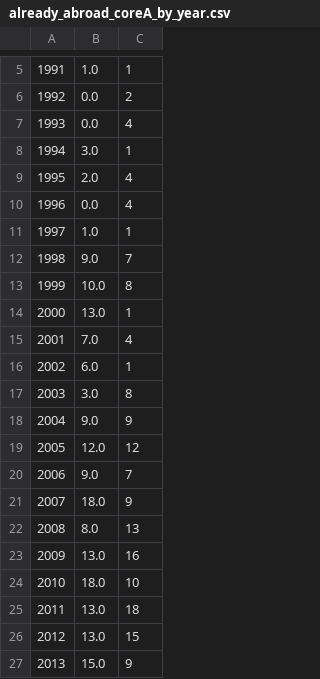
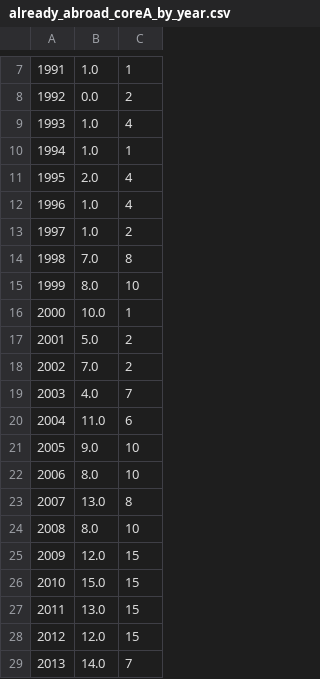
Before and after one commit to jtapolcai/corePaperList, a CSV file: doc/figures/already_abroad_coreA_by_year.csv, drawn as a sheet; only a part is shown, gaps mark what is left out; addresses are those after the commit; the diff covers the shown part only; the diff names each change by its address in the sheet, - before the commit and + after, or states it on an @@ line.

```diff
--- a/doc/figures/already_abroad_coreA_by_year.csv
+++ b/doc/figures/already_abroad_coreA_by_year.csv
-B9: 0.0
+B9: 1.0
-B10: 3.0
+B10: 1.0
-B12: 0.0
+B12: 1.0
-C13: 1
+C13: 2
-B14: 9.0
+B14: 7.0
-C14: 7
+C14: 8
-B15: 10.0
+B15: 8.0
-C15: 8
+C15: 10
-B16: 13.0
+B16: 10.0
-B17: 7.0
+B17: 5.0
-C17: 4
+C17: 2
-B18: 6.0
+B18: 7.0
-C18: 1
+C18: 2
-B19: 3.0
+B19: 4.0
-C19: 8
+C19: 7
-B20: 9.0
+B20: 11.0
-C20: 9
+C20: 6
-B21: 12.0
+B21: 9.0
-C21: 12
+C21: 10
-B22: 9.0
+B22: 8.0
-C22: 7
+C22: 10
-B23: 18.0
+B23: 13.0
-C23: 9
+C23: 8
-C24: 13
+C24: 10
-B25: 13.0
+B25: 12.0
-C25: 16
+C25: 15
-B26: 18.0
+B26: 15.0
-C26: 10
+C26: 15
-C27: 18
+C27: 15
-B28: 13.0
+B28: 12.0
-B29: 15.0
+B29: 14.0
-C29: 9
+C29: 7
```
Also changed, not shown: 2 added rows and 22 edited cells elsewhere in this file, doc/figures/already_abroad_coreAstar_by_year.csv, doc/figures/hungarian_coreAstar_by_year.csv, 14 other files.
